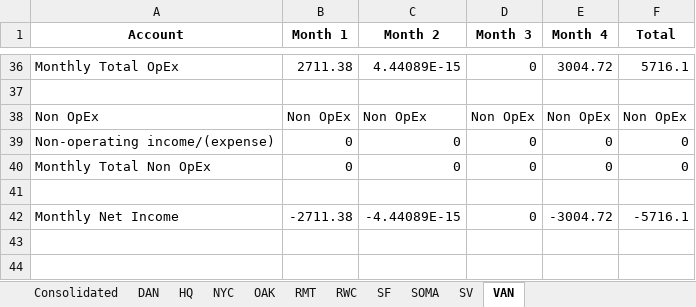
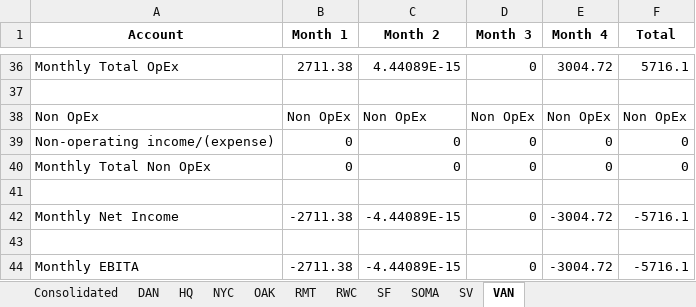
Before and after one commit to rukus05/Spring-Python, an Excel workbook: Financial Statements/Consolidated Financials.xlsx, sheet VAN, drawn as a sheet; only a part is shown, gaps mark what is left out; values as stored, in another font and other column widths than the file's, no borders; the diff names each change by its address in the sheet, - before the commit and + after, or states it on an @@ line.

```diff
--- a/Financial Statements/Consolidated Financials.xlsx (sheet VAN)
+++ b/Financial Statements/Consolidated Financials.xlsx (sheet VAN)
+row 43: (empty)
+row 44: Monthly EBITA | -2711.38 | -4.44089E-15 | 0 | -3004.72 | -5716.1
```
Also changed, not shown: sheet Consolidated, sheet HQ, sheet RMT, sheet RWC, sheet DAN, sheet SOMA, 4 more sheets, Financial Statements/05 - May 2022 PL.xlsx, 3 other files.
